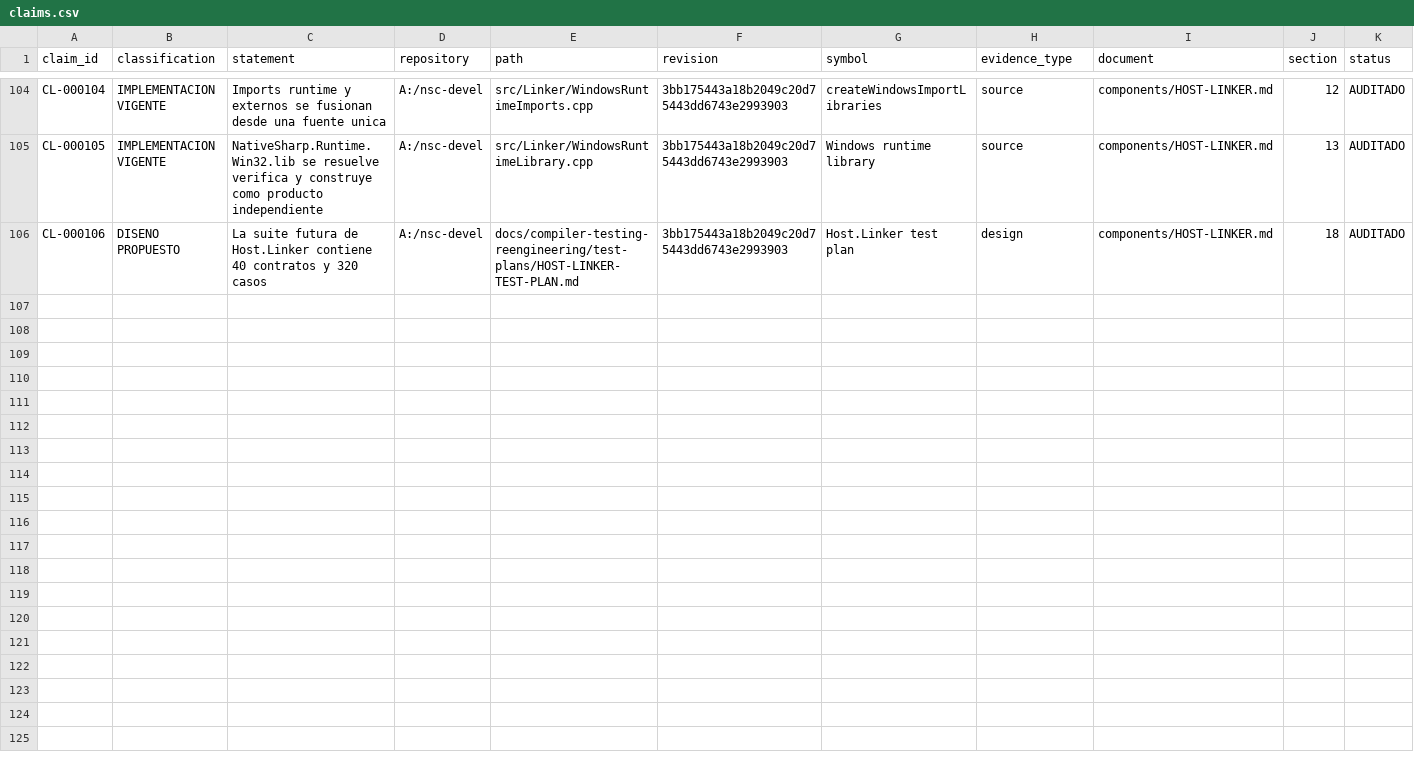
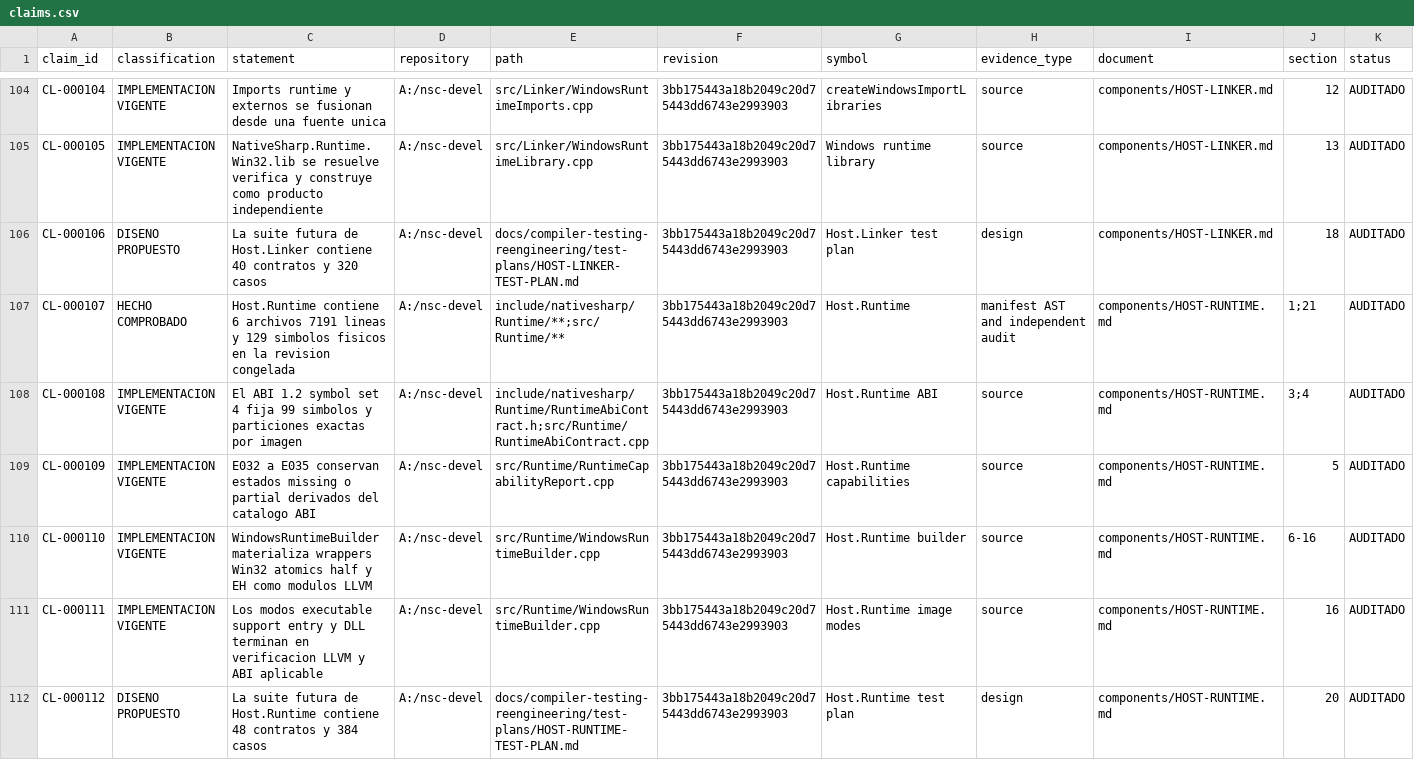
Before and after one commit to al82dev/nsc-devel, a CSV file: docs/compiler-testing-reengineering/inventory/claims.csv, drawn as a sheet; only a part is shown, gaps mark what is left out.

Commit message:
Document Host.Runtime contracts and test plan

```diff
--- a/docs/compiler-testing-reengineering/inventory/claims.csv
+++ b/docs/compiler-testing-reengineering/inventory/claims.csv
@@ -106 +106,7 @@
 "CL-000106","DISENO PROPUESTO","La suite futura de Host.Linker contiene 40 contratos y 320 casos","A:/nsc-devel","docs/compiler-testing-reengineering/test-plans/HOST-LINKER-TEST-PLAN.md","3bb175443a18b2049c20d75443dd6743e2993903","Host.Linker test plan","design","components/HOST-LINKER.md","18","AUDITADO"
+"CL-000107","HECHO COMPROBADO","Host.Runtime contiene 6 archivos 7191 lineas y 129 simbolos fisicos en la revision congelada","A:/nsc-devel","include/nativesharp/Runtime/**;src/Runtime/**","3bb175443a18b2049c20d75443dd6743e2993903","Host.Runtime","manifest AST and independent audit","components/HOST-RUNTIME.md","1;21","AUDITADO"
+"CL-000108","IMPLEMENTACION VIGENTE","El ABI 1.2 symbol set 4 fija 99 simbolos y particiones exactas por imagen","A:/nsc-devel","include/nativesharp/Runtime/RuntimeAbiContract.h;src/Runtime/RuntimeAbiContract.cpp","3bb175443a18b2049c20d75443dd6743e2993903","Host.Runtime ABI","source","components/HOST-RUNTIME.md","3;4","AUDITADO"
+"CL-000109","IMPLEMENTACION VIGENTE","E032 a E035 conservan estados missing o partial derivados del catalogo ABI","A:/nsc-devel","src/Runtime/RuntimeCapabilityReport.cpp","3bb175443a18b2049c20d75443dd6743e2993903","Host.Runtime capabilities","source","components/HOST-RUNTIME.md","5","AUDITADO"
+"CL-000110","IMPLEMENTACION VIGENTE","WindowsRuntimeBuilder materializa wrappers Win32 atomics half y EH como modulos LLVM","A:/nsc-devel","src/Runtime/WindowsRuntimeBuilder.cpp","3bb175443a18b2049c20d75443dd6743e2993903","Host.Runtime builder","source","components/HOST-RUNTIME.md","6-16","AUDITADO"
+"CL-000111","IMPLEMENTACION VIGENTE","Los modos executable support entry y DLL terminan en verificacion LLVM y ABI aplicable","A:/nsc-devel","src/Runtime/WindowsRuntimeBuilder.cpp","3bb175443a18b2049c20d75443dd6743e2993903","Host.Runtime image modes","source","components/HOST-RUNTIME.md","16","AUDITADO"
+"CL-000112","DISENO PROPUESTO","La suite futura de Host.Runtime contiene 48 contratos y 384 casos","A:/nsc-devel","docs/compiler-testing-reengineering/test-plans/HOST-RUNTIME-TEST-PLAN.md","3bb175443a18b2049c20d75443dd6743e2993903","Host.Runtime test plan","design","components/HOST-RUNTIME.md","20","AUDITADO"
```
Also changed, not shown: docs/compiler-testing-reengineering/inventory/components.csv, docs/compiler-testing-reengineering/inventory/production-files.csv, 14 other files.
